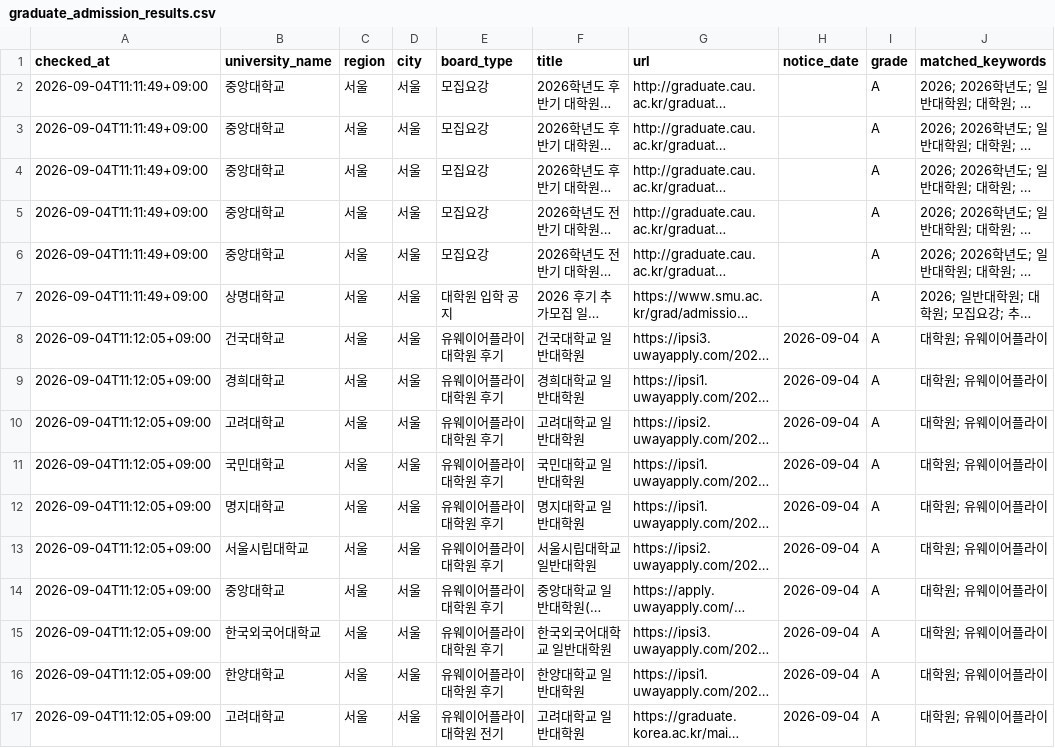
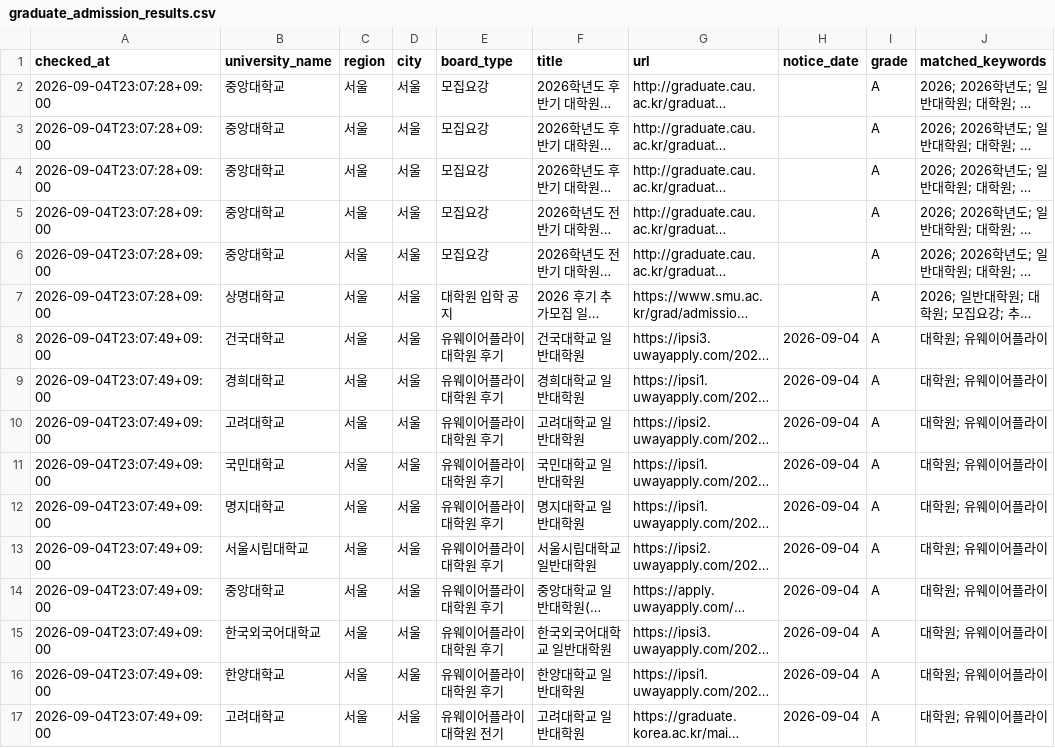
Before and after one commit to undcore/university-course-watcher, a CSV file: university-course-watcher/data/graduate_admission_results.csv, drawn as a sheet; only a part is shown; long unchanged cells end in …; the diff names each change by its address in the sheet, - before the commit and + after, or states it on an @@ line.

```diff
--- a/university-course-watcher/data/graduate_admission_results.csv
+++ b/university-course-watcher/data/graduate_admission_results.csv
-A2:A7 (checked_at): 2026-09-04T11:11:49+09:00
+A2:A7 (checked_at): 2026-09-04T23:07:28+09:00
-A8:A17 (checked_at): 2026-09-04T11:12:05+09:00
+A8:A17 (checked_at): 2026-09-04T23:07:49+09:00
```
Also changed, not shown: 2 other files.
